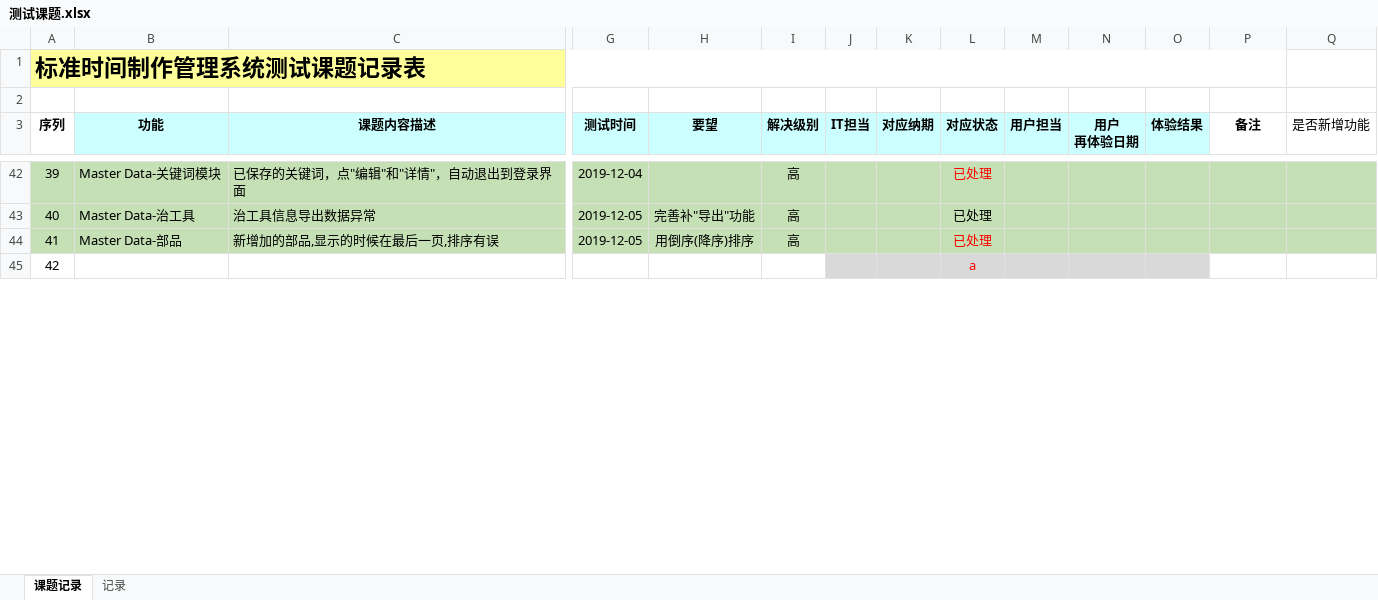
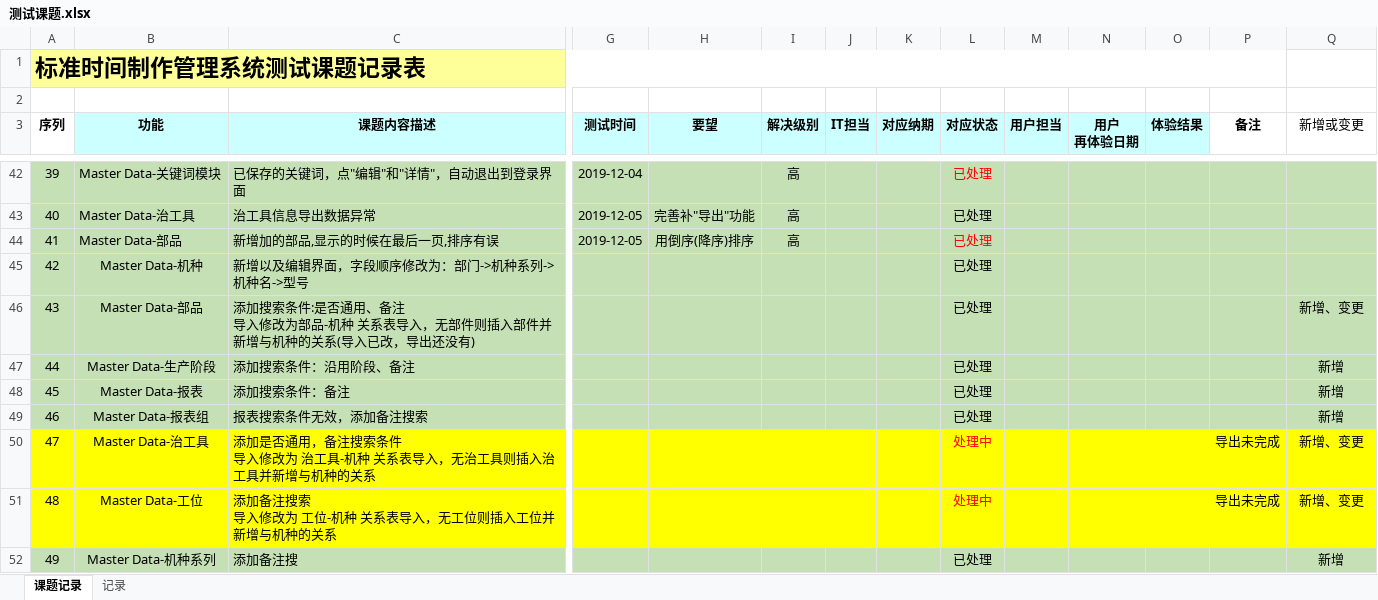
Before and after one commit to zsw11/ESL123, an Excel workbook: Docs/06 Testing/测试课题.xlsx, sheet 课题记录, drawn as a sheet; only a part is shown, gaps mark what is left out; values as stored, in another font and other column widths than the file's, no borders; charts and pictures not drawn; removed rows and columns are numbered as before the commit, all else as after; rows hold the shown columns only; ↵ is a line break in a cell; the diff covers the shown part only; the diff names each change by its address in the sheet, - before the commit and + after, or states it on an @@ line.

Commit message:
update doc

```diff
--- a/Docs/06 Testing/测试课题.xlsx (sheet 课题记录)
+++ b/Docs/06 Testing/测试课题.xlsx (sheet 课题记录)
-Q3: 是否新增功能
+Q3: 新增或变更
-row 45: 42 |  |  |  |  |  |  |  | a
+row 45: 42 | Master Data-机种 | 新增以及编辑界面，字段顺序修改为：部门->机种系列->机种名->型号 |  |  |  |  |  | 已处理
+row 46: 43 | Master Data-部品 | 添加搜索条件:是否通用、备注 ↵ 导入修改为部品-机种 关系表导入，无部件则插入部件并新增与机种的关系(导入已改，导出还没有) |  |  |  |  |  | 已处理 |  |  |  |  | 新增、变更
+row 47: 44 | Master Data-生产阶段 | 添加搜索条件：沿用阶段、备注 |  |  |  |  |  | 已处理 |  |  |  |  | 新增
+row 48: 45 | Master Data-报表 | 添加搜索条件：备注 |  |  |  |  |  | 已处理 |  |  |  |  | 新增
+row 49: 46 | Master Data-报表组 | 报表搜索条件无效，添加备注搜索 |  |  |  |  |  | 已处理 |  |  |  |  | 新增
+row 50: 47 | Master Data-治工具 | 添加是否通用，备注搜索条件 ↵ 导入修改为 治工具-机种 关系表导入，无治工具则插入治工具并新增与机种的关系 |  |  |  |  |  | 处理中 |  |  |  | 导出未完成 | 新增、变更
+row 51: 48 | Master Data-工位 | 添加备注搜索 ↵ 导入修改为 工位-机种 关系表导入，无工位则插入工位并新增与机种的关系 |  |  |  |  |  | 处理中 |  |  |  | 导出未完成 | 新增、变更
+row 52: 49 | Master Data-机种系列 | 添加备注搜 |  |  |  |  |  | 已处理 |  |  |  |  | 新增
```
Also changed, not shown: 99 added rows, 19 edited cells, cell formats and row numbers in column A elsewhere in this sheet.
